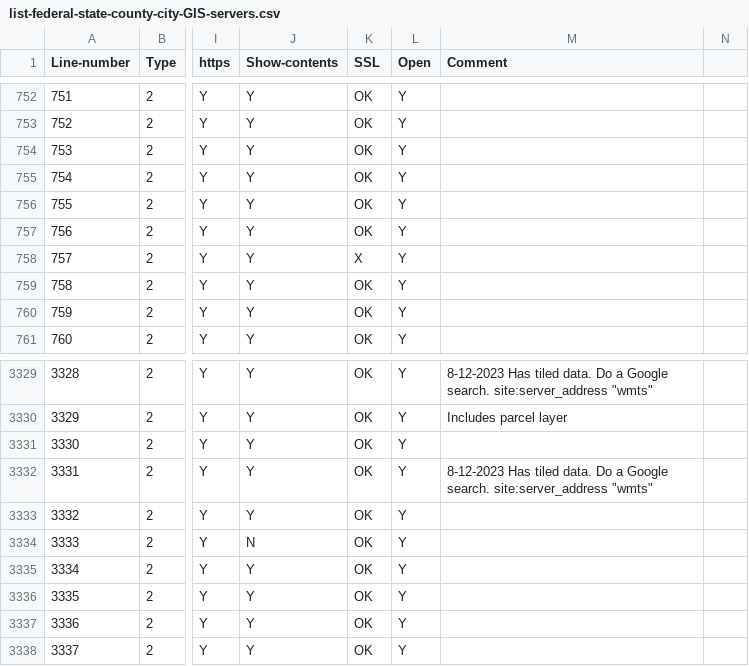
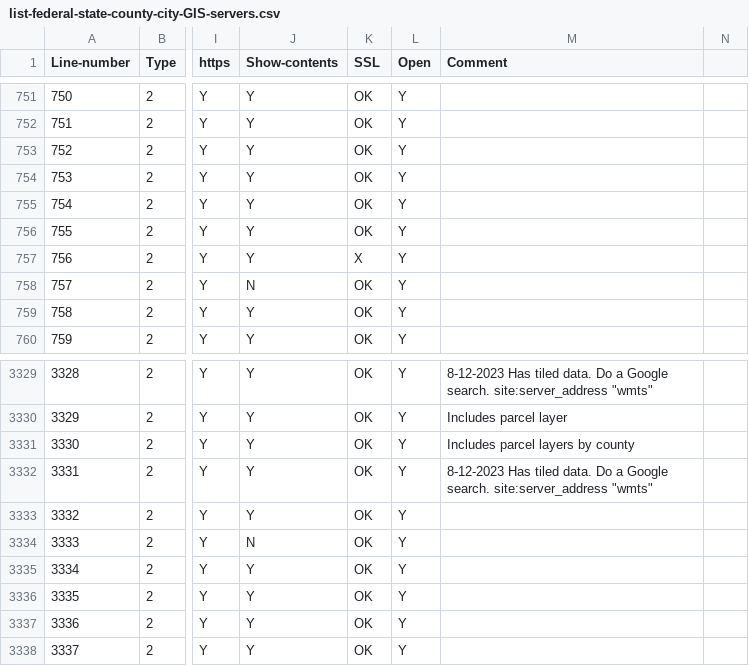
Before and after one commit to codecreative/mappingsupport-gis-backup, a CSV file: list-federal-state-county-city-GIS-servers.csv, drawn as a sheet; only a part is shown, gaps mark what is left out; addresses are those after the commit; the diff covers the shown part only; the diff names each change by its address in the sheet, - before the commit and + after, or states it on an @@ line.

```diff
--- a/list-federal-state-county-city-GIS-servers.csv
+++ b/list-federal-state-county-city-GIS-servers.csv
@@ column A (Line-number) renumbered between rows 191 and 3686 @@
-J758 (Show-contents): Y
+J758 (Show-contents): N
-M3331 (Comment): (empty)
+M3331 (Comment): Includes parcel layers by county
```
Also changed, not shown: 4 added rows, 4 removed rows and 4 edited cells elsewhere in this file.
